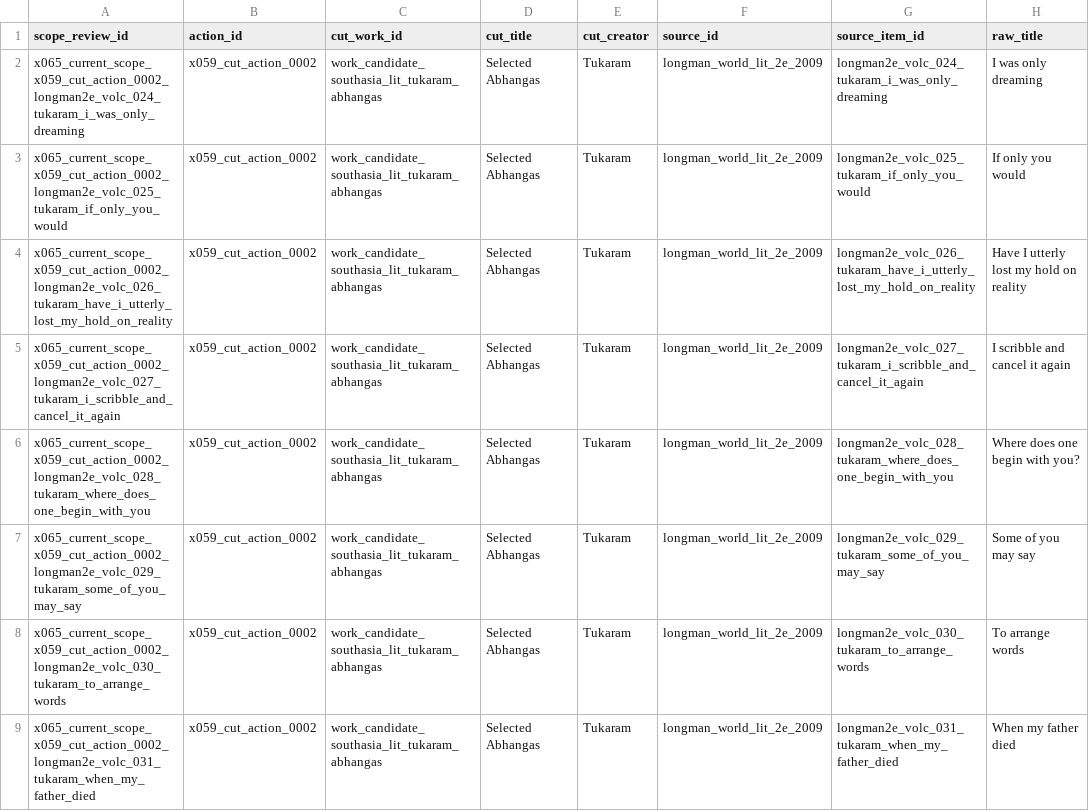
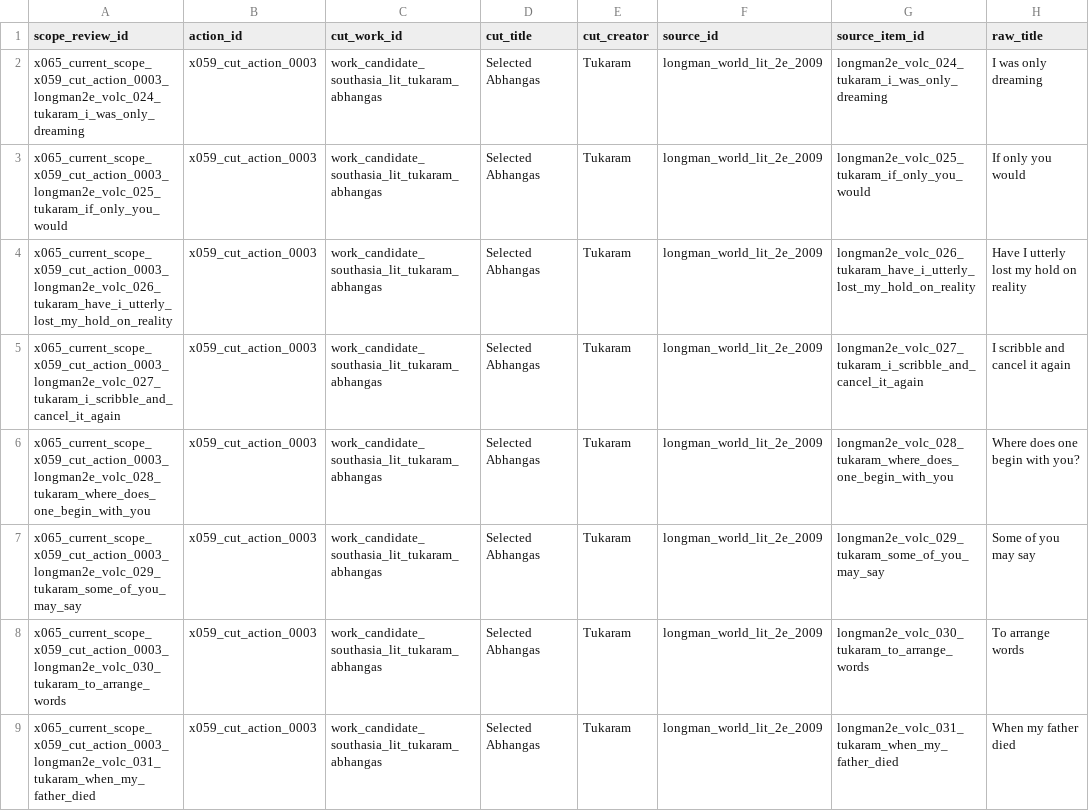
Before and after one commit to benjaminkramer50/benjaminkramer50.github.io, a TSV file: _planning/canon_build/tables/canon_current_rescue_scope_review.tsv, drawn as a sheet; only a part is shown; the diff covers the shown part only; the diff names each change by its address in the sheet, - before the commit and + after, or states it on an @@ line.

```diff
--- a/_planning/canon_build/tables/canon_current_rescue_scope_review.tsv
+++ b/_planning/canon_build/tables/canon_current_rescue_scope_review.tsv
-A2 (scope_review_id): x065_current_scope_x059_cut_action_0002_longman2e_volc_024_tukaram_i_was_only_dreaming
+A2 (scope_review_id): x065_current_scope_x059_cut_action_0003_longman2e_volc_024_tukaram_i_was_only_dreaming
-B2:B9 (action_id): x059_cut_action_0002
+B2:B9 (action_id): x059_cut_action_0003
-A3 (scope_review_id): x065_current_scope_x059_cut_action_0002_longman2e_volc_025_tukaram_if_only_you_would
+A3 (scope_review_id): x065_current_scope_x059_cut_action_0003_longman2e_volc_025_tukaram_if_only_you_would
-A4 (scope_review_id): x065_current_scope_x059_cut_action_0002_longman2e_volc_026_tukaram_have_i_utterly_lost_my_hold_on_reality
+A4 (scope_review_id): x065_current_scope_x059_cut_action_0003_longman2e_volc_026_tukaram_have_i_utterly_lost_my_hold_on_reality
-A5 (scope_review_id): x065_current_scope_x059_cut_action_0002_longman2e_volc_027_tukaram_i_scribble_and_cancel_it_again
+A5 (scope_review_id): x065_current_scope_x059_cut_action_0003_longman2e_volc_027_tukaram_i_scribble_and_cancel_it_again
-A6 (scope_review_id): x065_current_scope_x059_cut_action_0002_longman2e_volc_028_tukaram_where_does_one_begin_with_you
+A6 (scope_review_id): x065_current_scope_x059_cut_action_0003_longman2e_volc_028_tukaram_where_does_one_begin_with_you
-A7 (scope_review_id): x065_current_scope_x059_cut_action_0002_longman2e_volc_029_tukaram_some_of_you_may_say
+A7 (scope_review_id): x065_current_scope_x059_cut_action_0003_longman2e_volc_029_tukaram_some_of_you_may_say
-A8 (scope_review_id): x065_current_scope_x059_cut_action_0002_longman2e_volc_030_tukaram_to_arrange_words
+A8 (scope_review_id): x065_current_scope_x059_cut_action_0003_longman2e_volc_030_tukaram_to_arrange_words
-A9 (scope_review_id): x065_current_scope_x059_cut_action_0002_longman2e_volc_031_tukaram_when_my_father_died
+A9 (scope_review_id): x065_current_scope_x059_cut_action_0003_longman2e_volc_031_tukaram_when_my_father_died
```
Also changed, not shown: 3 added rows and 10 edited cells elsewhere in this file, _planning/canon_build/tables/canon_cut_candidates.tsv, _planning/canon_build/tables/canon_high_risk_rescue_residue.tsv, 23 other files.
